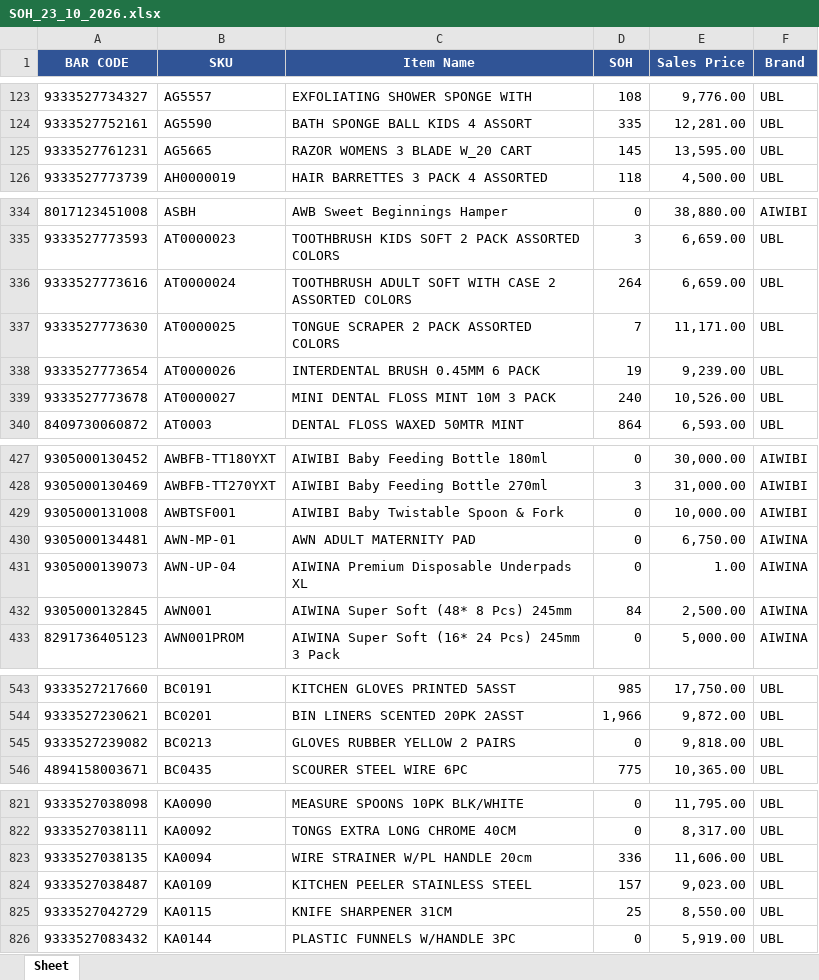
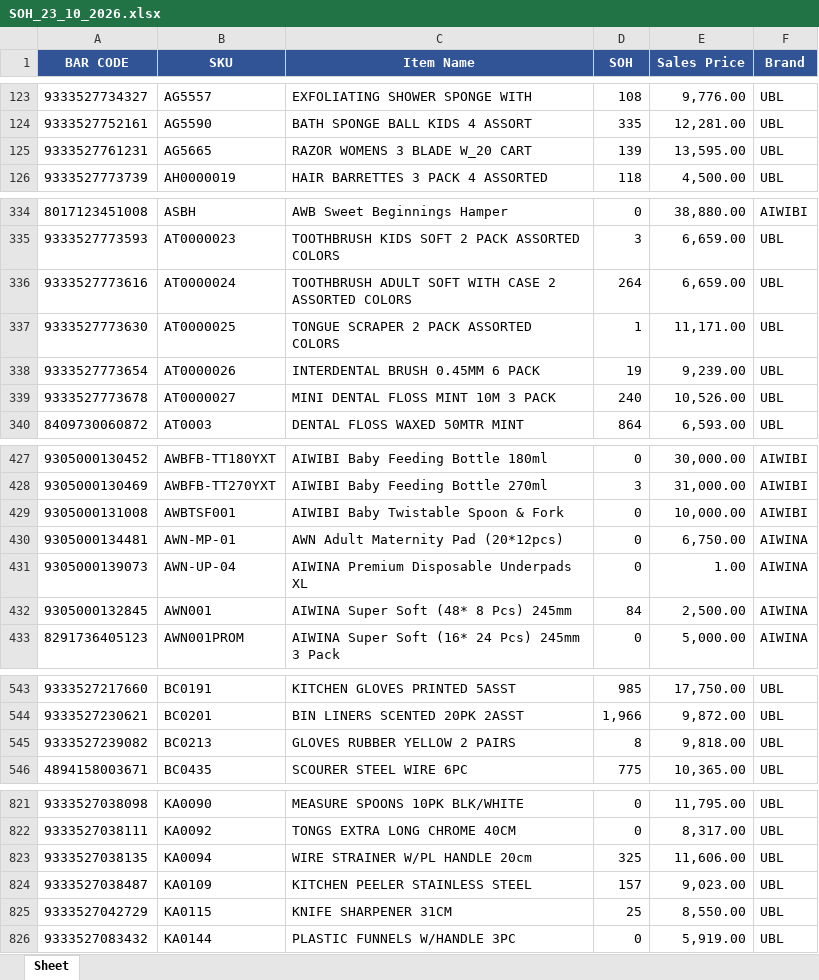
Before and after one commit to KTL4/zoho-automations, an Excel workbook: reports/SOH_23_10_2026.xlsx, sheet Sheet, drawn as a sheet; only a part is shown, gaps mark what is left out; values as stored, in another font and other column widths than the file's, no borders; the diff covers the shown part only; the diff names each change by its address in the sheet, - before the commit and + after, or states it on an @@ line.

```diff
--- a/reports/SOH_23_10_2026.xlsx (sheet Sheet)
+++ b/reports/SOH_23_10_2026.xlsx (sheet Sheet)
-D125 (SOH): 145
+D125 (SOH): 139
-D337 (SOH): 7
+D337 (SOH): 1
-C430 (Item Name): AWN ADULT MATERNITY PAD
+C430 (Item Name): AWN Adult Maternity Pad (20*12pcs)
-D545 (SOH): 0
+D545 (SOH): 8
-D823 (SOH): 336
+D823 (SOH): 325
```
Also changed, not shown: 12 edited cells elsewhere in this sheet.
